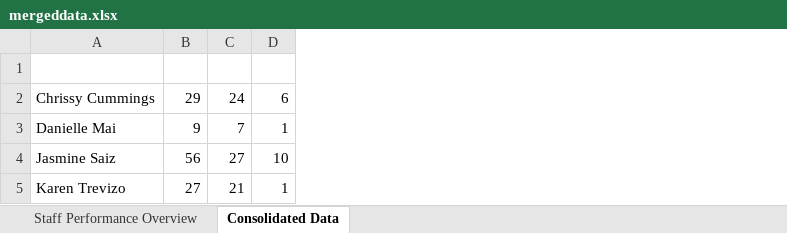
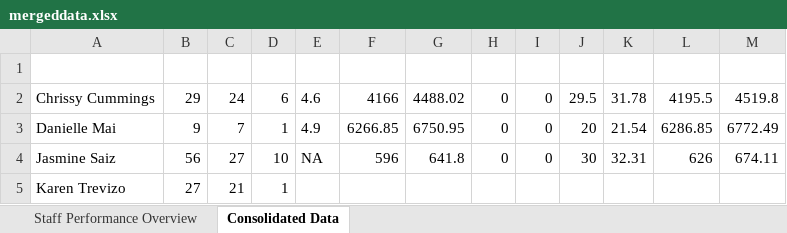
Before and after one commit to NakqiSmith/Begin-Automation, an Excel workbook: mergeddata.xlsx, sheet Consolidated Data, drawn as a sheet; values as stored, in another font and other column widths than the file's, no borders; the diff names each change by its address in the sheet, - before the commit and + after, or states it on an @@ line.

```diff
--- a/mergeddata.xlsx (sheet Consolidated Data)
+++ b/mergeddata.xlsx (sheet Consolidated Data)
+column E, rows 2-4: 4.6 | 4.9 | NA
+column F, rows 2-4: 4166 | 6266.85 | 596
+column G, rows 2-4: 4488.02 | 6750.95 | 641.8
+column H, rows 2-4: all 0
+column I, rows 2-4: all 0
+column J, rows 2-4: 29.5 | 20 | 30
+column K, rows 2-4: 31.78 | 21.54 | 32.31
+column L, rows 2-4: 4195.5 | 6286.85 | 626
+column M, rows 2-4: 4519.8 | 6772.49 | 674.11
```
Also changed, not shown: 2 other files.
